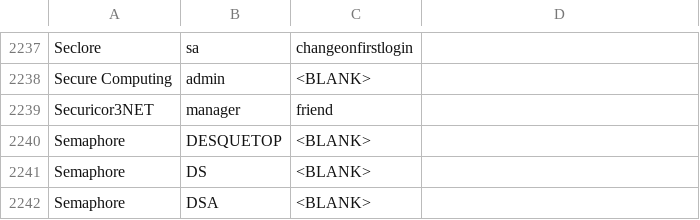
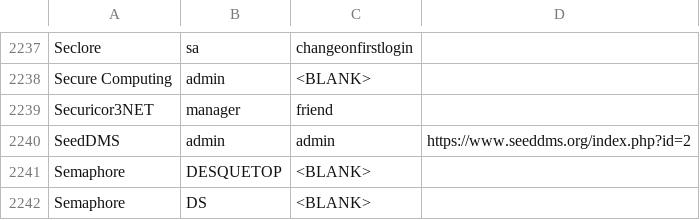
Before and after one commit to danielmiessler/SecLists, a CSV file: Passwords/Default-Credentials/default-passwords.csv, drawn as a sheet; only a part is shown, gaps mark what is left out; the shorter side is filled out with more unchanged rows.

Commit message:
Update default-passwords.csv
2240	SeedDMS		admin		admin		https://www.seeddms.org/index.php?id=2

POC:
https://demo.seeddms.org/out/out.Login.php
User ID: admin
Password: admin

```diff
--- a/Passwords/Default-Credentials/default-passwords.csv
+++ b/Passwords/Default-Credentials/default-passwords.csv
@@ -2239,2 +2239,3 @@ Secure Computing,admin,<BLANK>,
 Securicor3NET,manager,friend,
+SeedDMS,admin,admin,https://www.seeddms.org/index.php?id=2
 Semaphore,DESQUETOP,<BLANK>,
```
